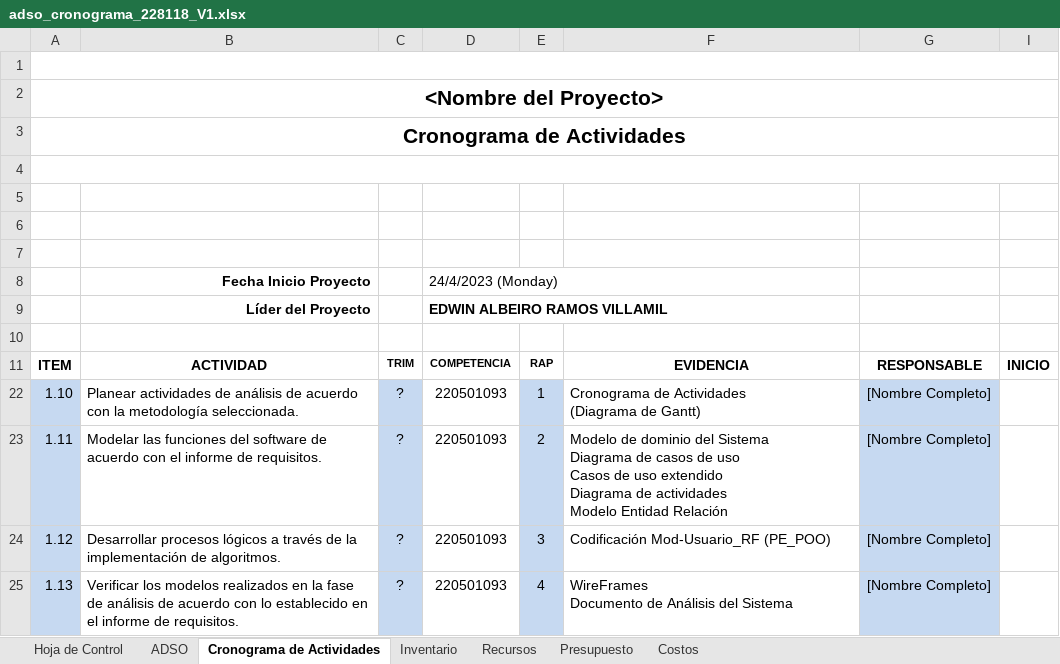
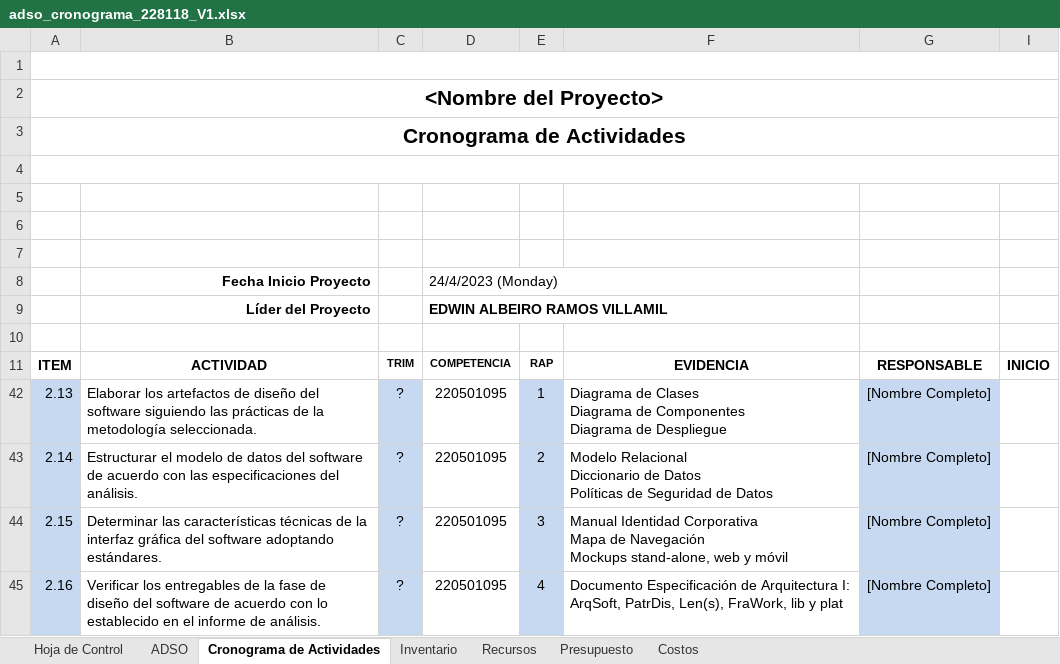
Before and after one commit to SenaProfeAlbeiro/nombre_proyecto, an Excel workbook: 00_ruta/adso_cronograma_228118_V1.xlsx, sheet Cronograma de Actividades, drawn as a sheet; only a part is shown; values as stored, in another font and other column widths than the file's, no borders; charts and pictures and conditional formats not drawn; addresses are those after the commit; ↵ is a line break in a cell; the diff names each change by its address in the sheet, - before the commit and + after, or states it on an @@ line.

Commit message:
Estructura de Carpetas ADSO

```diff
--- a/00_ruta/adso_cronograma_228118_V1.xlsx (sheet Cronograma de Actividades)
+++ b/00_ruta/adso_cronograma_228118_V1.xlsx (sheet Cronograma de Actividades)
-A42: 1.10
+A42: 2.13
-B42 (Fecha Inicio Proyecto): Planear actividades de análisis de acuerdo con la metodología…
+B42 (Fecha Inicio Proyecto): Elaborar los artefactos de diseño del software siguiendo las prácticas de la metodología…
-D42:D45 (24/4/2023 (Monday)): 220501093
+D42:D45 (24/4/2023 (Monday)): 220501095
-F42: Cronograma de Actividades ↵ (Diagrama de Gantt)
+F42: Diagrama de Clases ↵ Diagrama de Componentes ↵ Diagrama de Despliegue
-A43: 1.11
+A43: 2.14
-B43 (Fecha Inicio Proyecto): Modelar las funciones del software de acuerdo con el informe de requisitos.
+B43 (Fecha Inicio Proyecto): Estructurar el modelo de datos del software de acuerdo con las especificaciones del análisis.
-F43: Modelo de dominio del Sistema ↵ Diagrama de casos de uso ↵ Casos de uso extendido ↵ Diagrama de actividades ↵ Modelo Entidad Relación
+F43: Modelo Relacional ↵ Diccionario de Datos ↵ Políticas de Seguridad de Datos
-A44: 1.12
+A44: 2.15
-B44 (Fecha Inicio Proyecto): Desarrollar procesos lógicos a través de la implementación de algoritmos.
+B44 (Fecha Inicio Proyecto): Determinar las características técnicas de la interfaz gráfica del software adoptando estándares.
-F44: Codificación Mod-Usuario_RF (PE_POO)
+F44: Manual Identidad Corporativa ↵ Mapa de Navegación ↵ Mockups stand-alone, web y móvil
-A45: 1.13
+A45: 2.16
-B45 (Fecha Inicio Proyecto): Verificar los modelos realizados en la fase de análisis de acuerdo con lo establecido en el informe de requisitos.
+B45 (Fecha Inicio Proyecto): Verificar los entregables de la fase de diseño del software de acuerdo con lo establecido en el informe de análisis.
-F45: WireFrames ↵ Documento de Análisis del Sistema
+F45: Documento Especificación de Arquitectura I: ↵ ArqSoft, PatrDis, Len(s), FraWork, lib y plat
```
Also changed, not shown: formulas that keep their value, charts or pictures, 30 other files.
